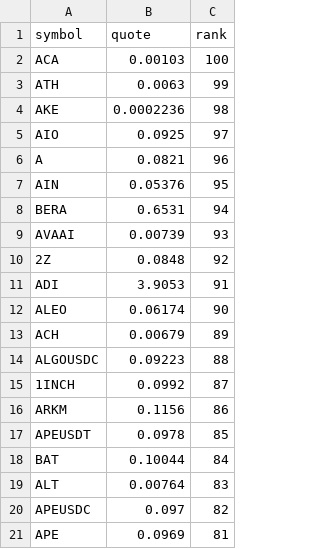
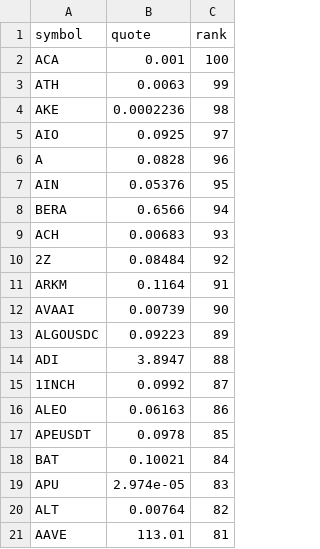
Before and after one commit to drflinn1/stock-analyzer-app, a CSV file: .state/momentum_candidates.csv, drawn as a sheet.

Commit message:
Update momentum_candidates.csv [5486]

```diff
--- a/.state/momentum_candidates.csv
+++ b/.state/momentum_candidates.csv
@@ -1,3 +1,3 @@
 symbol,quote,rank
-ACA,0.00103,100
+ACA,0.001,100
 ATH,0.0063,99
@@ -5,17 +5,17 @@ AKE,0.0002236,98
 AIO,0.0925,97
-A,0.0821,96
+A,0.0828,96
 AIN,0.05376,95
-BERA,0.6531,94
-AVAAI,0.00739,93
-2Z,0.0848,92
-ADI,3.9053,91
-ALEO,0.06174,90
-ACH,0.00679,89
-ALGOUSDC,0.09223,88
+BERA,0.6566,94
+ACH,0.00683,93
+2Z,0.08484,92
+ARKM,0.1164,91
+AVAAI,0.00739,90
+ALGOUSDC,0.09223,89
+ADI,3.8947,88
 1INCH,0.0992,87
-ARKM,0.1156,86
+ALEO,0.06163,86
 APEUSDT,0.0978,85
-BAT,0.10044,84
-ALT,0.00764,83
-APEUSDC,0.097,82
-APE,0.0969,81
+BAT,0.10021,84
+APU,2.974e-05,83
+ALT,0.00764,82
+AAVE,113.01,81
```
Also changed, not shown: 1 other file.
